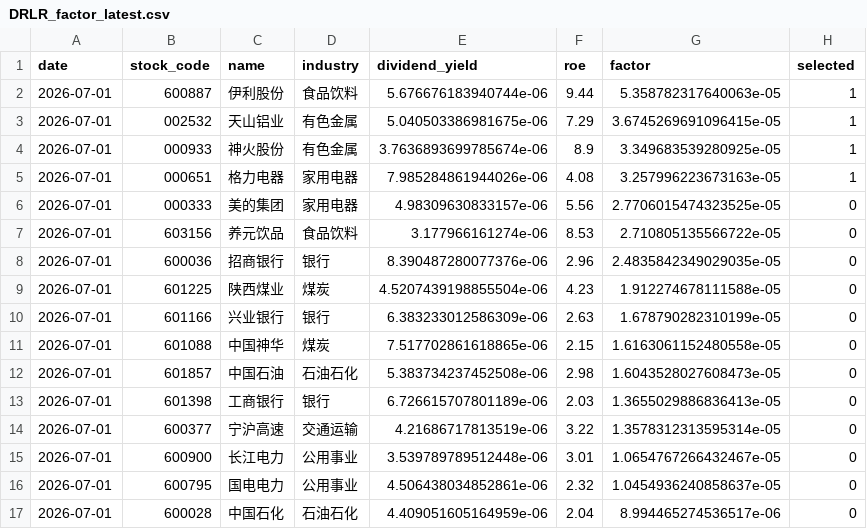
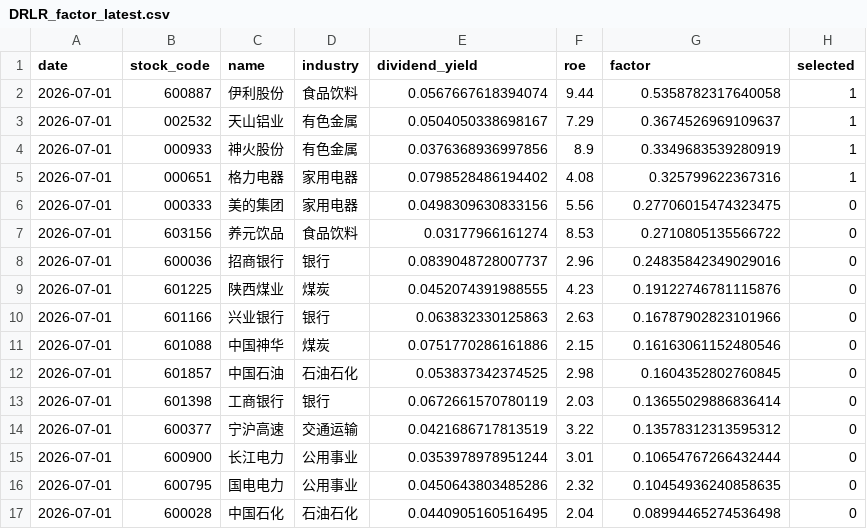
Before and after one commit to Ron-Wang/InvestmentQuant, a CSV file: strategy-drlr/DRLR_factor_latest.csv, drawn as a sheet; only a part is shown; the diff covers the shown part only.

```diff
--- a/strategy-drlr/DRLR_factor_latest.csv
+++ b/strategy-drlr/DRLR_factor_latest.csv
@@ -1,17 +1,17 @@
 date,stock_code,name,industry,dividend_yield,roe,factor,selected
-2026-07-01,600887,伊利股份,食品饮料,5.676676183940744e-06,9.44,5.358782317640063e-05,1
-2026-07-01,002532,天山铝业,有色金属,5.040503386981675e-06,7.29,3.6745269691096415e-05,1
-2026-07-01,000933,神火股份,有色金属,3.7636893699785674e-06,8.9,3.349683539280925e-05,1
-2026-07-01,000651,格力电器,家用电器,7.985284861944026e-06,4.08,3.257996223673163e-05,1
-2026-07-01,000333,美的集团,家用电器,4.98309630833157e-06,5.56,2.7706015474323525e-05,0
-2026-07-01,603156,养元饮品,食品饮料,3.177966161274e-06,8.53,2.710805135566722e-05,0
-2026-07-01,600036,招商银行,银行,8.390487280077376e-06,2.96,2.4835842349029035e-05,0
-2026-07-01,601225,陕西煤业,煤炭,4.5207439198855504e-06,4.23,1.912274678111588e-05,0
-2026-07-01,601166,兴业银行,银行,6.383233012586309e-06,2.63,1.678790282310199e-05,0
-2026-07-01,601088,中国神华,煤炭,7.517702861618865e-06,2.15,1.6163061152480558e-05,0
-2026-07-01,601857,中国石油,石油石化,5.383734237452508e-06,2.98,1.6043528027608473e-05,0
-2026-07-01,601398,工商银行,银行,6.726615707801189e-06,2.03,1.3655029886836413e-05,0
-2026-07-01,600377,宁沪高速,交通运输,4.21686717813519e-06,3.22,1.3578312313595314e-05,0
-2026-07-01,600900,长江电力,公用事业,3.539789789512448e-06,3.01,1.0654767266432467e-05,0
-2026-07-01,600795,国电电力,公用事业,4.506438034852861e-06,2.32,1.0454936240858637e-05,0
-2026-07-01,600028,中国石化,石油石化,4.409051605164959e-06,2.04,8.994465274536517e-06,0
+2026-07-01,600887,伊利股份,食品饮料,0.0567667618394074,9.44,0.5358782317640058,1
+2026-07-01,002532,天山铝业,有色金属,0.0504050338698167,7.29,0.3674526969109637,1
+2026-07-01,000933,神火股份,有色金属,0.0376368936997856,8.9,0.3349683539280919,1
+2026-07-01,000651,格力电器,家用电器,0.0798528486194402,4.08,0.325799622367316,1
+2026-07-01,000333,美的集团,家用电器,0.0498309630833156,5.56,0.27706015474323475,0
+2026-07-01,603156,养元饮品,食品饮料,0.03177966161274,8.53,0.2710805135566722,0
+2026-07-01,600036,招商银行,银行,0.0839048728007737,2.96,0.24835842349029016,0
+2026-07-01,601225,陕西煤业,煤炭,0.0452074391988555,4.23,0.19122746781115876,0
+2026-07-01,601166,兴业银行,银行,0.063832330125863,2.63,0.16787902823101966,0
+2026-07-01,601088,中国神华,煤炭,0.0751770286161886,2.15,0.16163061152480546,0
+2026-07-01,601857,中国石油,石油石化,0.053837342374525,2.98,0.1604352802760845,0
+2026-07-01,601398,工商银行,银行,0.0672661570780119,2.03,0.13655029886836414,0
+2026-07-01,600377,宁沪高速,交通运输,0.0421686717813519,3.22,0.13578312313595312,0
+2026-07-01,600900,长江电力,公用事业,0.0353978978951244,3.01,0.10654767266432444,0
+2026-07-01,600795,国电电力,公用事业,0.0450643803485286,2.32,0.10454936240858635,0
+2026-07-01,600028,中国石化,石油石化,0.0440905160516495,2.04,0.08994465274536498,0
```
Also changed, not shown: 12 edited cells elsewhere in this file, strategy-drlr/DRLR_factor_history.csv.
